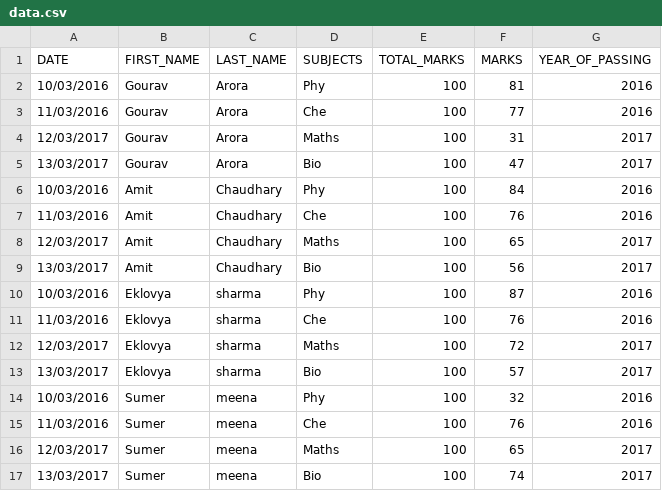
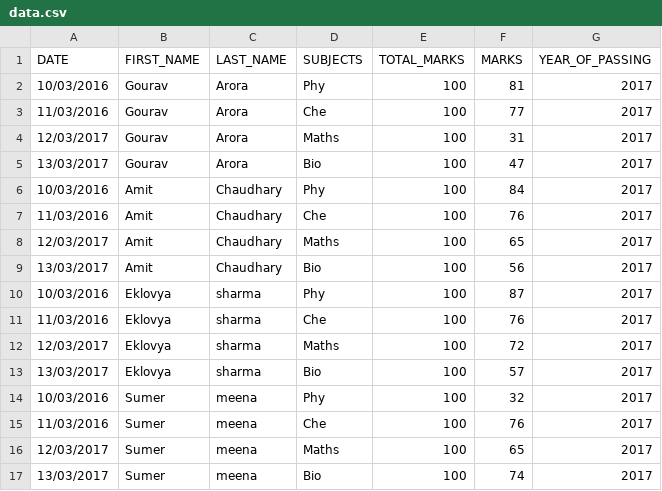
Before and after one commit to Amank3110/Projects, a CSV file: CODE/data.csv, drawn as a sheet.

Commit message:
Update data.csv

```diff
--- a/CODE/data.csv
+++ b/CODE/data.csv
@@ -1,16 +1,16 @@
 DATE,FIRST_NAME,LAST_NAME,SUBJECTS,TOTAL_MARKS,MARKS,YEAR_OF_PASSING
-10/03/2016,Gourav,Arora,Phy,100,81,2016
-11/03/2016,Gourav,Arora,Che,100,77,2016
+10/03/2016,Gourav,Arora,Phy,100,81,2017
+11/03/2016,Gourav,Arora,Che,100,77,2017
 12/03/2017,Gourav,Arora,Maths,100,31,2017
 13/03/2017,Gourav,Arora,Bio,100,47,2017
-10/03/2016,Amit,Chaudhary,Phy,100,84,2016
-11/03/2016,Amit,Chaudhary,Che,100,76,2016
+10/03/2016,Amit,Chaudhary,Phy,100,84,2017
+11/03/2016,Amit,Chaudhary,Che,100,76,2017
 12/03/2017,Amit,Chaudhary,Maths,100,65,2017
 13/03/2017,Amit,Chaudhary,Bio,100,56,2017
-10/03/2016,Eklovya,sharma,Phy,100,87,2016
-11/03/2016,Eklovya,sharma,Che,100,76,2016
+10/03/2016,Eklovya,sharma,Phy,100,87,2017
+11/03/2016,Eklovya,sharma,Che,100,76,2017
 12/03/2017,Eklovya,sharma,Maths,100,72,2017
 13/03/2017,Eklovya,sharma,Bio,100,57,2017
-10/03/2016,Sumer,meena,Phy,100,32,2016
-11/03/2016,Sumer,meena,Che,100,76,2016
+10/03/2016,Sumer,meena,Phy,100,32,2017
+11/03/2016,Sumer,meena,Che,100,76,2017
 12/03/2017,Sumer,meena,Maths,100,65,2017
```
